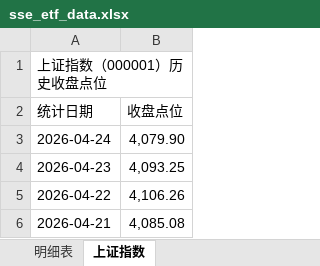
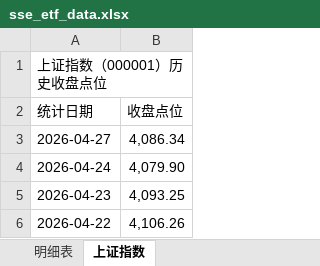
Before and after one commit to oxley-z/get_sse_etf_historical_data, an Excel workbook: sse_etf_data.xlsx, sheet 上证指数, drawn as a sheet; only a part is shown; the shorter side is filled out with more unchanged rows; values as stored, in another font and other column widths than the file's, no cell formats; the diff names each change by its address in the sheet, - before the commit and + after, or states it on an @@ line.

```diff
--- a/sse_etf_data.xlsx (sheet 上证指数)
+++ b/sse_etf_data.xlsx (sheet 上证指数)
+row 3: 2026-04-27 | 4,086.34
```
Also changed, not shown: sheet 明细表, sheet 透视表（日期×ETF）, cell formats, dual_etf_data.xlsx, 5 other files.
